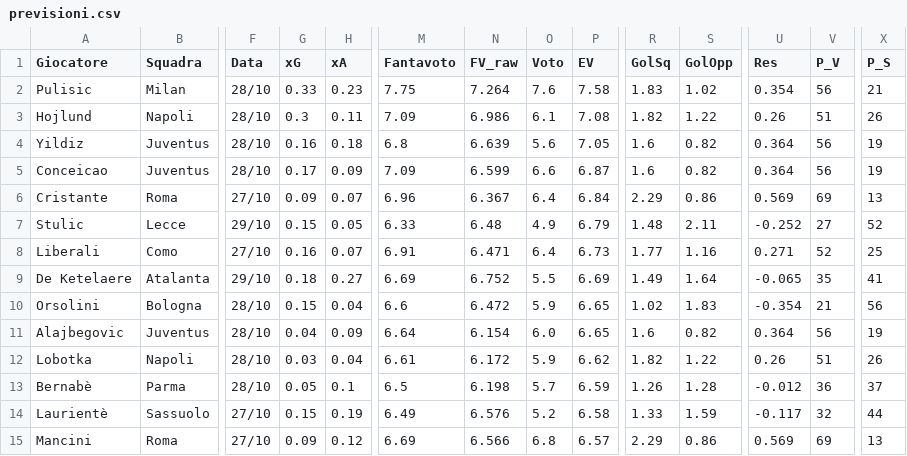
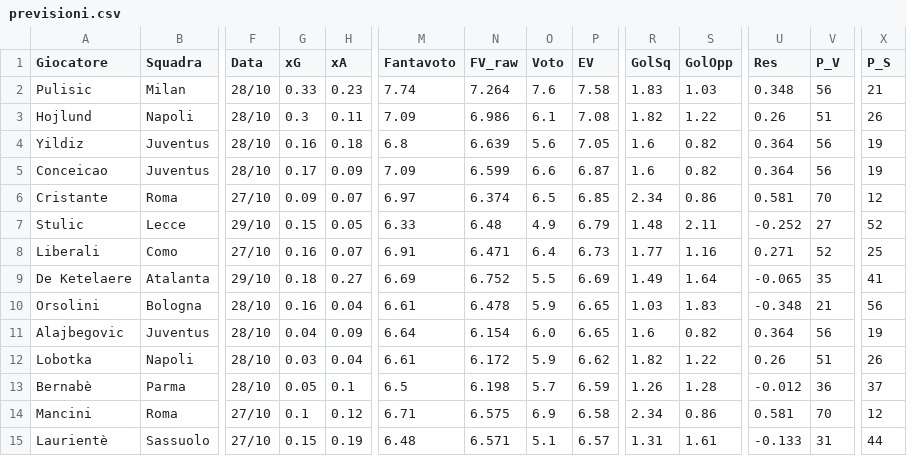
Before and after one commit to dramaticsquare/fanta-predictor, a CSV file: docs/previsioni.csv, drawn as a sheet; only a part is shown, gaps mark what is left out; removed rows and columns are numbered as before the commit, all else as after; rows hold the shown columns only; the diff covers the shown part only; the diff names each change by its address in the sheet, - before the commit and + after, or states it on an @@ line.

Commit message:
aggiornamento previsioni

```diff
--- a/docs/previsioni.csv
+++ b/docs/previsioni.csv
-M2 (Fantavoto): 7.75
+M2 (Fantavoto): 7.74
-S2 (GolOpp): 1.02
+S2 (GolOpp): 1.03
-U2 (Res): 0.354
+U2 (Res): 0.348
-M6 (Fantavoto): 6.96
+M6 (Fantavoto): 6.97
-N6 (FV_raw): 6.367
+N6 (FV_raw): 6.374
-O6 (Voto): 6.4
+O6 (Voto): 6.5
-P6 (EV): 6.84
+P6 (EV): 6.85
-R6 (GolSq): 2.29
+R6 (GolSq): 2.34
-U6 (Res): 0.569
+U6 (Res): 0.581
-V6 (P_V): 69
+V6 (P_V): 70
-X6 (P_S): 13
+X6 (P_S): 12
-G10 (xG): 0.15
+G10 (xG): 0.16
-M10 (Fantavoto): 6.6
+M10 (Fantavoto): 6.61
-N10 (FV_raw): 6.472
+N10 (FV_raw): 6.478
-R10 (GolSq): 1.02
+R10 (GolSq): 1.03
-U10 (Res): -0.354
+U10 (Res): -0.348
-row 14: Laurientè | Sassuolo | 27/10 | 0.15 | 0.19 | 6.49 | 6.576 | 5.2 | 6.58 | 1.33 | 1.59 | -0.117 | 32 | 44
-G14 (xG): 0.09
+G14 (xG): 0.1
-M14 (Fantavoto): 6.69
+M14 (Fantavoto): 6.71
-N14 (FV_raw): 6.566
+N14 (FV_raw): 6.575
-O14 (Voto): 6.8
+O14 (Voto): 6.9
-P14 (EV): 6.57
+P14 (EV): 6.58
-R14 (GolSq): 2.29
+R14 (GolSq): 2.34
-U14 (Res): 0.569
+U14 (Res): 0.581
-V14 (P_V): 69
+V14 (P_V): 70
-X14 (P_S): 13
+X14 (P_S): 12
+row 15: Laurientè | Sassuolo | 27/10 | 0.15 | 0.19 | 6.48 | 6.571 | 5.1 | 6.57 | 1.31 | 1.61 | -0.133 | 31 | 44
```
Also changed, not shown: 35 edited cells elsewhere in this file, storico/G09.csv, 3 other files.
